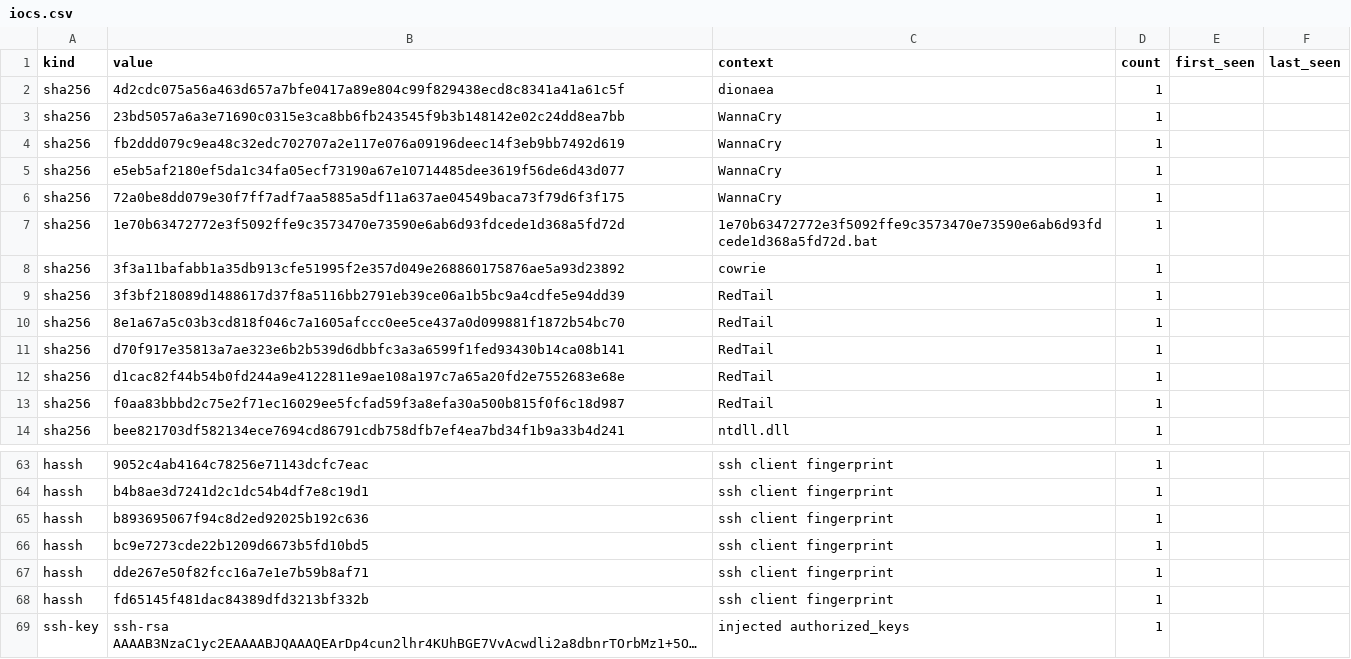
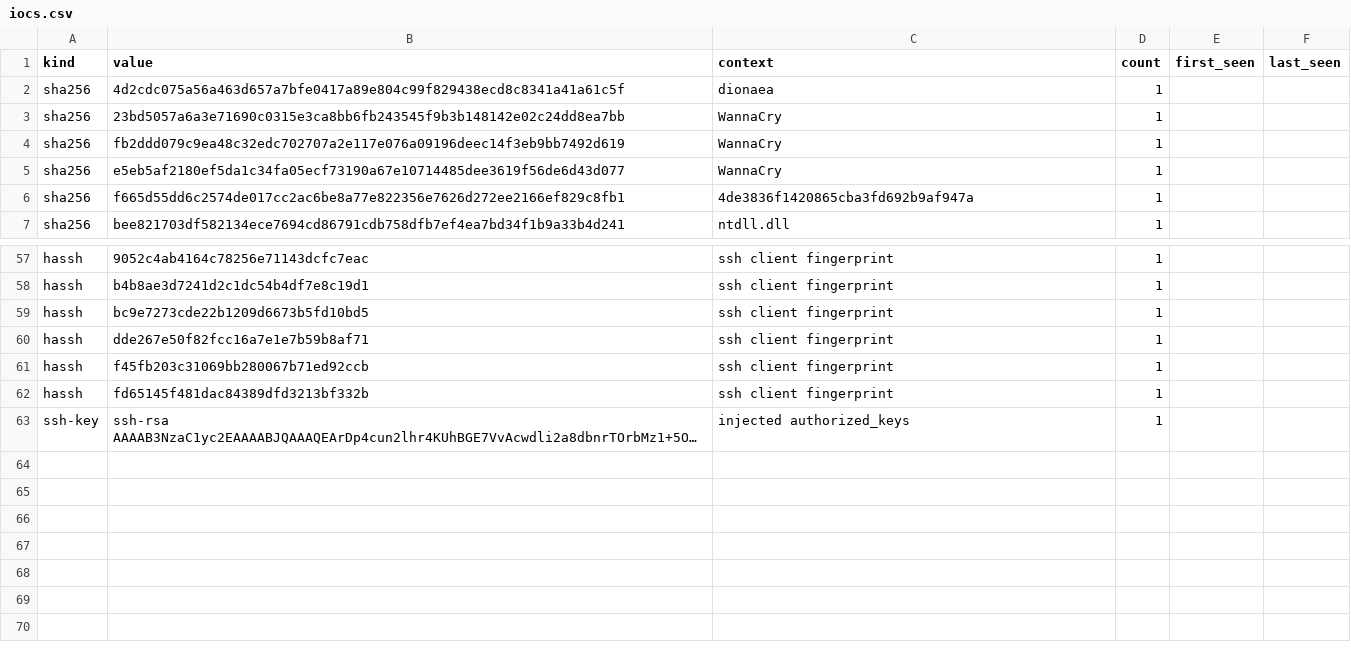
Before and after one commit to unerror/security, a CSV file: feeds/honeypot/iocs.csv, drawn as a sheet; only a part is shown, gaps mark what is left out; long unchanged cells end in …; the diff covers the shown part only.

```diff
--- a/feeds/honeypot/iocs.csv
+++ b/feeds/honeypot/iocs.csv
@@ -5,10 +5,3 @@ sha256,fb2ddd079c9ea48c32edc702707a2e117e076a09196deec14f3eb9bb7492d619,WannaCry
 sha256,e5eb5af2180ef5da1c34fa05ecf73190a67e10714485dee3619f56de6d43d077,WannaCry,1,,
-sha256,72a0be8dd079e30f7ff7adf7aa5885a5df11a637ae04549baca73f79d6f3f175,WannaCry,1,,
-sha256,1e70b63472772e3f5092ffe9c3573470e73590e6ab6d93fdcede1d368a5fd72d,1e70b63472772e3f5092ffe9c3573470e73590e6ab6d93fdcede1d368a5fd72d.bat,1,,
-sha256,3f3a11bafabb1a35db913cfe51995f2e357d049e268860175876ae5a93d23892,cowrie,1,,
-sha256,3f3bf218089d1488617d37f8a5116bb2791eb39ce06a1b5bc9a4cdfe5e94dd39,RedTail,1,,
-sha256,8e1a67a5c03b3cd818f046c7a1605afccc0ee5ce437a0d099881f1872b54bc70,RedTail,1,,
-sha256,d70f917e35813a7ae323e6b2b539d6dbbfc3a3a6599f1fed93430b14ca08b141,RedTail,1,,
-sha256,d1cac82f44b54b0fd244a9e4122811e9ae108a197c7a65a20fd2e7552683e68e,RedTail,1,,
-sha256,f0aa83bbbd2c75e2f71ec16029ee5fcfad59f3a8efa30a500b815f0f6c18d987,RedTail,1,,
+sha256,f665d55dd6c2574de017cc2ac6be8a77e822356e7626d272ee2166ef829c8fb1,4de3836f1420865cba3fd692b9af947a,1,,
 sha256,bee821703df582134ece7694cd86791cdb758dfb7ef4ea7bd34f1b9a33b4d241,ntdll.dll,1,,
@@ -64,5 +58,5 @@ hassh,9052c4ab4164c78256e71143dcfc7eac,ssh client fingerprint,1,,
 hassh,b4b8ae3d7241d2c1dc54b4df7e8c19d1,ssh client fingerprint,1,,
-hassh,b893695067f94c8d2ed92025b192c636,ssh client fingerprint,1,,
 hassh,bc9e7273cde22b1209d6673b5fd10bd5,ssh client fingerprint,1,,
 hassh,dde267e50f82fcc16a7e1e7b59b8af71,ssh client fingerprint,1,,
+hassh,f45fb203c31069bb280067b71ed92ccb,ssh client fingerprint,1,,
 hassh,fd65145f481dac84389dfd3213bf332b,ssh client fingerprint,1,,
```
Also changed, not shown: 7 added rows, 6 removed rows and 7 edited cells elsewhere in this file, 16 other files.
